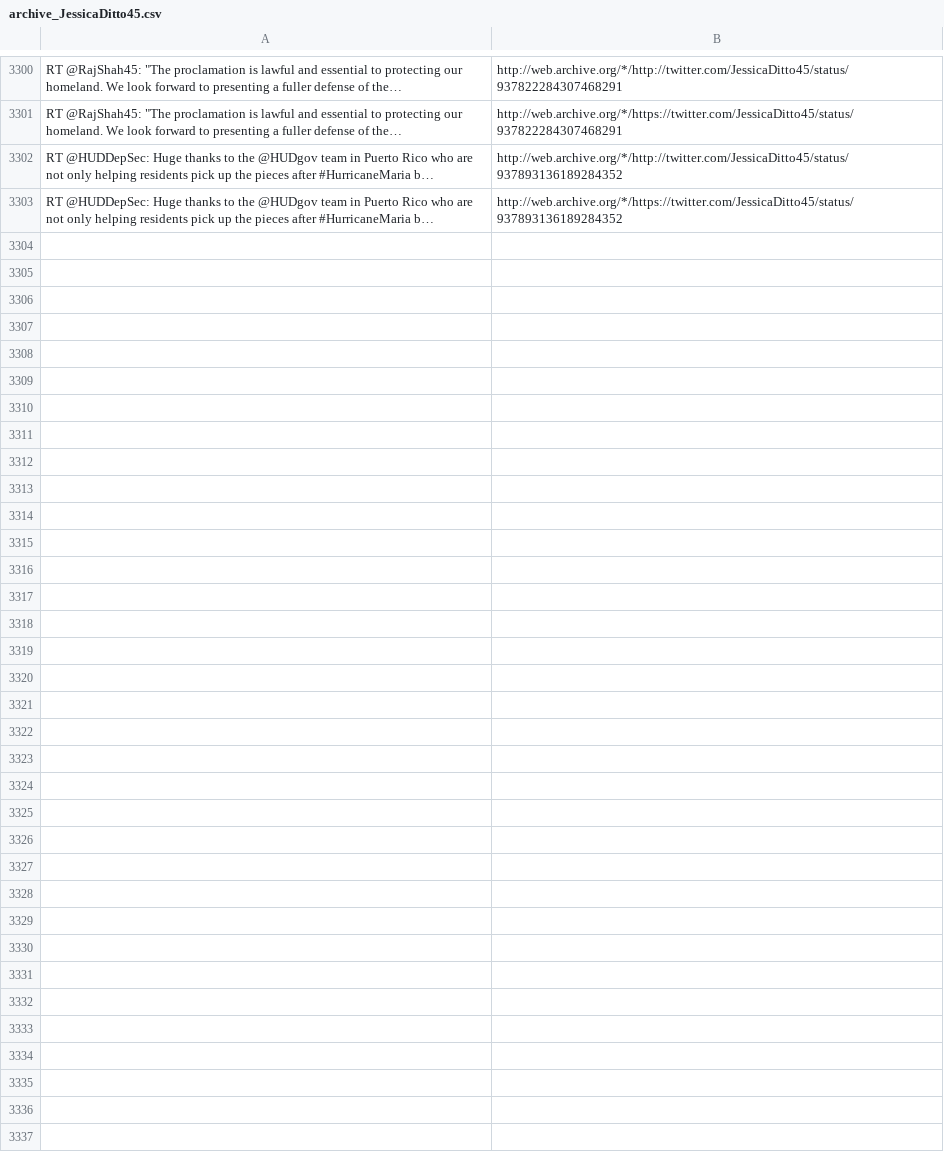
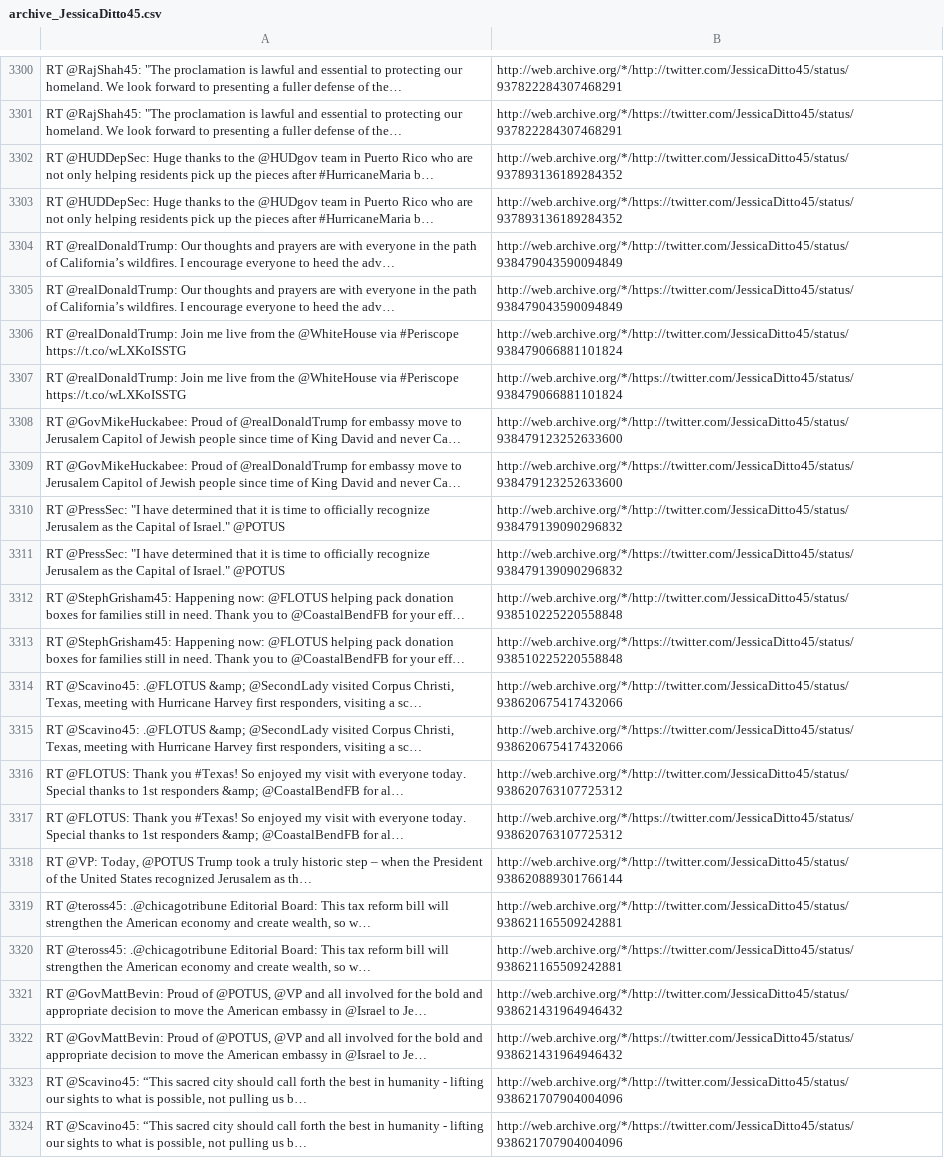
Before and after one commit to patrick-brian-mooney/archive-junta, a CSV file: data/archive_JessicaDitto45.csv, drawn as a sheet; only a part is shown, gaps mark what is left out; ↵ is a line break in a cell; the diff names each change by its address in the sheet, - before the commit and + after, or states it on an @@ line.

```diff
--- a/data/archive_JessicaDitto45.csv
+++ b/data/archive_JessicaDitto45.csv
+row 3304: RT @realDonaldTrump: Our thoughts and prayers are with everyone in the path of California’s wildfires. I encourage everyone to heed the adv… | http://web.archive.org/*/http://twitter.com/JessicaDitto45/status/938479043590094849
+row 3305: RT @realDonaldTrump: Our thoughts and prayers are with everyone in the path of California’s wildfires. I encourage everyone to heed the adv… | http://web.archive.org/*/https://twitter.com/JessicaDitto45/status/938479043590094849
+row 3306: RT @realDonaldTrump: Join me live from the @WhiteHouse via #Periscope ↵ https://t.co/wLXKoISSTG | http://web.archive.org/*/http://twitter.com/JessicaDitto45/status/938479066881101824
+row 3307: RT @realDonaldTrump: Join me live from the @WhiteHouse via #Periscope ↵ https://t.co/wLXKoISSTG | http://web.archive.org/*/https://twitter.com/JessicaDitto45/status/938479066881101824
+row 3308: RT @GovMikeHuckabee: Proud of @realDonaldTrump for embassy move to Jerusalem Capitol of Jewish people since time of King David and never Ca… | http://web.archive.org/*/http://twitter.com/JessicaDitto45/status/938479123252633600
+row 3309: RT @GovMikeHuckabee: Proud of @realDonaldTrump for embassy move to Jerusalem Capitol of Jewish people since time of King David and never Ca… | http://web.archive.org/*/https://twitter.com/JessicaDitto45/status/938479123252633600
+row 3310: RT @PressSec: "I have determined that it is time to officially recognize Jerusalem as the Capital of Israel." @POTUS | http://web.archive.org/*/http://twitter.com/JessicaDitto45/status/938479139090296832
+row 3311: RT @PressSec: "I have determined that it is time to officially recognize Jerusalem as the Capital of Israel." @POTUS | http://web.archive.org/*/https://twitter.com/JessicaDitto45/status/938479139090296832
+row 3312: RT @StephGrisham45: Happening now: @FLOTUS helping pack donation boxes for families still in need. Thank you to @CoastalBendFB for your eff… | http://web.archive.org/*/http://twitter.com/JessicaDitto45/status/938510225220558848
+row 3313: RT @StephGrisham45: Happening now: @FLOTUS helping pack donation boxes for families still in need. Thank you to @CoastalBendFB for your eff… | http://web.archive.org/*/https://twitter.com/JessicaDitto45/status/938510225220558848
+row 3314: RT @Scavino45: .@FLOTUS &amp; @SecondLady visited Corpus Christi, Texas, meeting with Hurricane Harvey first responders, visiting a sc… | http://web.archive.org/*/http://twitter.com/JessicaDitto45/status/938620675417432066
+row 3315: RT @Scavino45: .@FLOTUS &amp; @SecondLady visited Corpus Christi, Texas, meeting with Hurricane Harvey first responders, visiting a sc… | http://web.archive.org/*/https://twitter.com/JessicaDitto45/status/938620675417432066
+row 3316: RT @FLOTUS: Thank you #Texas! So enjoyed my visit with everyone today. Special thanks to 1st responders &amp; @CoastalBendFB for al… | http://web.archive.org/*/http://twitter.com/JessicaDitto45/status/938620763107725312
+row 3317: RT @FLOTUS: Thank you #Texas! So enjoyed my visit with everyone today. Special thanks to 1st responders &amp; @CoastalBendFB for al… | http://web.archive.org/*/https://twitter.com/JessicaDitto45/status/938620763107725312
+row 3318: RT @VP: Today, @POTUS Trump took a truly historic step – when the President of the United States recognized Jerusalem as th… | http://web.archive.org/*/http://twitter.com/JessicaDitto45/status/938620889301766144
+row 3319: RT @teross45: .@chicagotribune Editorial Board: This tax reform bill will strengthen the American economy and create wealth, so w… | http://web.archive.org/*/http://twitter.com/JessicaDitto45/status/938621165509242881
+row 3320: RT @teross45: .@chicagotribune Editorial Board: This tax reform bill will strengthen the American economy and create wealth, so w… | http://web.archive.org/*/https://twitter.com/JessicaDitto45/status/938621165509242881
+row 3321: RT @GovMattBevin: Proud of @POTUS, @VP and all involved for the bold and appropriate decision to move the American embassy in @Israel to Je… | http://web.archive.org/*/http://twitter.com/JessicaDitto45/status/938621431964946432
+row 3322: RT @GovMattBevin: Proud of @POTUS, @VP and all involved for the bold and appropriate decision to move the American embassy in @Israel to Je… | http://web.archive.org/*/https://twitter.com/JessicaDitto45/status/938621431964946432
+row 3323: RT @Scavino45: “This sacred city should call forth the best in humanity - lifting our sights to what is possible, not pulling us b… | http://web.archive.org/*/http://twitter.com/JessicaDitto45/status/938621707904004096
+row 3324: RT @Scavino45: “This sacred city should call forth the best in humanity - lifting our sights to what is possible, not pulling us b… | http://web.archive.org/*/https://twitter.com/JessicaDitto45/status/938621707904004096
```
Also changed, not shown: data/archive_POTUS.csv, data/archive_PressSec.csv, 30 other files.
